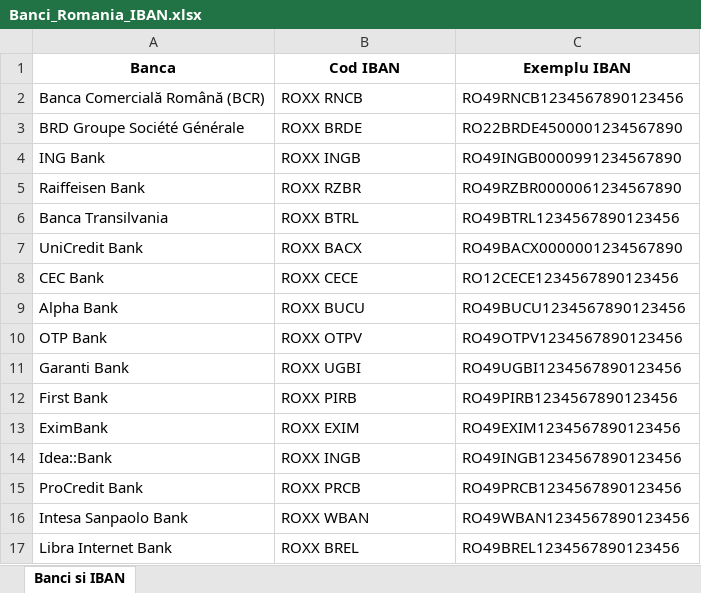
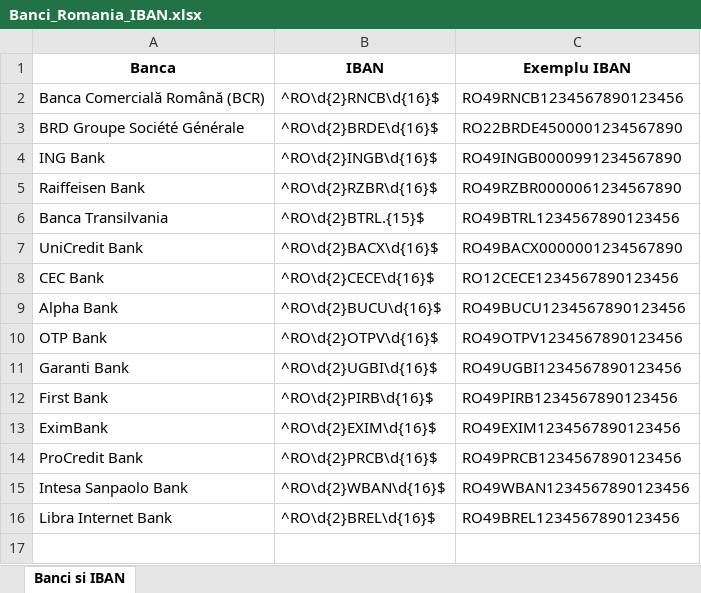
Before and after one commit to TaviF24/Find-Residences, an Excel workbook: Files/Banci_Romania_IBAN.xlsx, sheet Banci si IBAN, drawn as a sheet; values as stored, in another font and other column widths than the file's, no borders; charts and pictures not drawn; removed rows and columns are numbered as before the commit, all else as after; the diff names each change by its address in the sheet, - before the commit and + after, or states it on an @@ line.

```diff
--- a/Files/Banci_Romania_IBAN.xlsx (sheet Banci si IBAN)
+++ b/Files/Banci_Romania_IBAN.xlsx (sheet Banci si IBAN)
-B1: Cod IBAN
+B1: IBAN
-B2 (IBAN): ROXX RNCB
+B2 (IBAN): ^RO\d{2}RNCB\d{16}$
-B3 (IBAN): ROXX BRDE
+B3 (IBAN): ^RO\d{2}BRDE\d{16}$
-B4 (IBAN): ROXX INGB
+B4 (IBAN): ^RO\d{2}INGB\d{16}$
-B5 (IBAN): ROXX RZBR
+B5 (IBAN): ^RO\d{2}RZBR\d{16}$
-B6 (IBAN): ROXX BTRL
+B6 (IBAN): ^RO\d{2}BTRL.{15}$
-B7 (IBAN): ROXX BACX
+B7 (IBAN): ^RO\d{2}BACX\d{16}$
-B8 (IBAN): ROXX CECE
+B8 (IBAN): ^RO\d{2}CECE\d{16}$
-B9 (IBAN): ROXX BUCU
+B9 (IBAN): ^RO\d{2}BUCU\d{16}$
-B10 (IBAN): ROXX OTPV
+B10 (IBAN): ^RO\d{2}OTPV\d{16}$
-B11 (IBAN): ROXX UGBI
+B11 (IBAN): ^RO\d{2}UGBI\d{16}$
-B12 (IBAN): ROXX PIRB
+B12 (IBAN): ^RO\d{2}PIRB\d{16}$
-B13 (IBAN): ROXX EXIM
+B13 (IBAN): ^RO\d{2}EXIM\d{16}$
-row 14: Idea::Bank | ROXX INGB | RO49INGB1234567890123456
-B14 (IBAN): ROXX PRCB
+B14 (IBAN): ^RO\d{2}PRCB\d{16}$
-B15 (IBAN): ROXX WBAN
+B15 (IBAN): ^RO\d{2}WBAN\d{16}$
-B16 (IBAN): ROXX BREL
+B16 (IBAN): ^RO\d{2}BREL\d{16}$
```
Also changed, not shown: charts or pictures, 11 other files.
